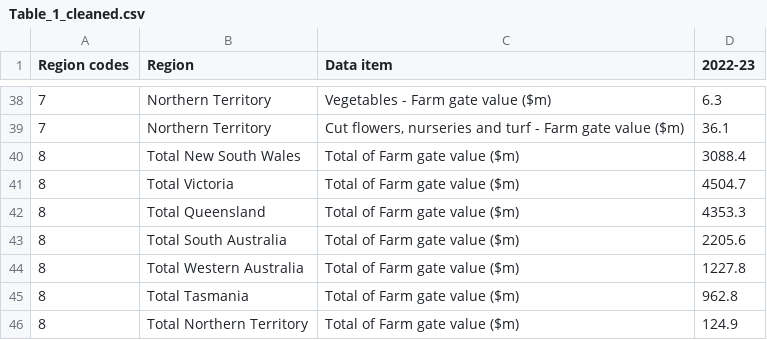
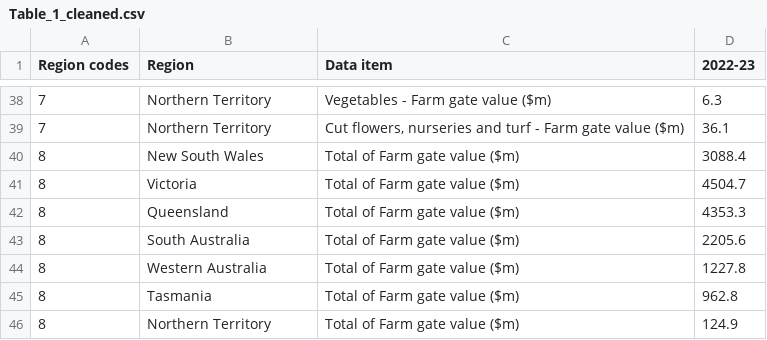
Before and after one commit to jessicaaliuxin/Australian-Horticulture-Visualization-2023, a CSV file: Table_1_cleaned.csv, drawn as a sheet; only a part is shown, gaps mark what is left out.

Commit message:
Update Table_1_cleaned.csv

```diff
--- a/Table_1_cleaned.csv
+++ b/Table_1_cleaned.csv
@@ -39,8 +39,8 @@
 7,Northern Territory,"Cut flowers, nurseries and turf - Farm gate value ($m)",36.1
-8,Total New South Wales,"Total of Farm gate value ($m)",3088.4
-8,Total Victoria,"Total of Farm gate value ($m)",4504.7
-8,Total Queensland,"Total of Farm gate value ($m)",4353.3
-8,Total South Australia,"Total of Farm gate value ($m)",2205.6
-8,Total Western Australia,"Total of Farm gate value ($m)",1227.8
-8,Total Tasmania,"Total of Farm gate value ($m)",962.8
-8,Total Northern Territory,"Total of Farm gate value ($m)",124.9
+8,New South Wales,"Total of Farm gate value ($m)",3088.4
+8,Victoria,"Total of Farm gate value ($m)",4504.7
+8,Queensland,"Total of Farm gate value ($m)",4353.3
+8,South Australia,"Total of Farm gate value ($m)",2205.6
+8,Western Australia,"Total of Farm gate value ($m)",1227.8
+8,Tasmania,"Total of Farm gate value ($m)",962.8
+8,Northern Territory,"Total of Farm gate value ($m)",124.9
```
